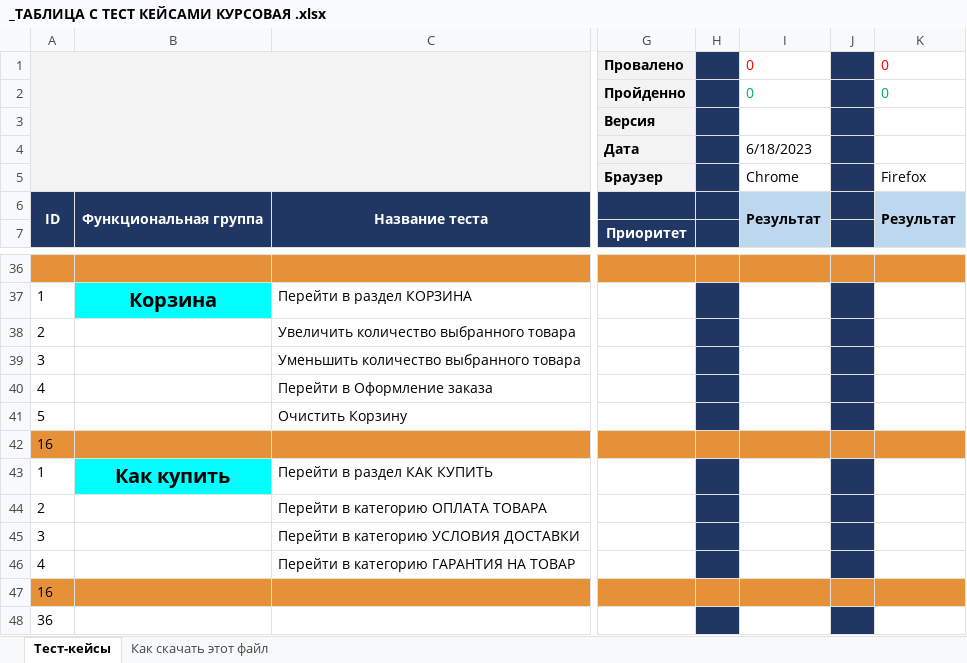
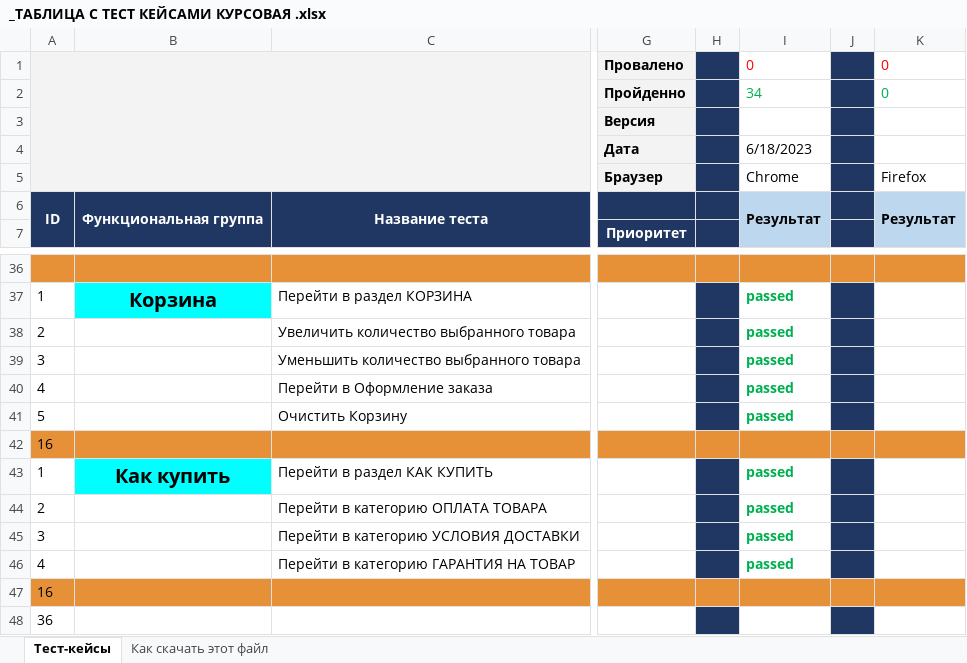
Before and after one commit to BAMBR07/BAMBR_REPO, an Excel workbook: _ТАБЛИЦА С ТЕСТ КЕЙСАМИ КУРСОВАЯ .xlsx, sheet Тест-кейсы, drawn as a sheet; only a part is shown, gaps mark what is left out; values as stored, in another font and other column widths than the file's, no borders; the diff covers the shown part only; the diff names each change by its address in the sheet, - before the commit and + after, or states it on an @@ line.

Commit message:
ТЕСТ КЕЙСЫ КУРСОВАЯ
34 ТЕСТ КЕЙСА ПРОЙДЕНЫ

```diff
--- a/_ТАБЛИЦА С ТЕСТ КЕЙСАМИ КУРСОВАЯ .xlsx (sheet Тест-кейсы)
+++ b/_ТАБЛИЦА С ТЕСТ КЕЙСАМИ КУРСОВАЯ .xlsx (sheet Тест-кейсы)
-I2: 0
+I2: 34
-I37:I41: (empty)
+I37:I41: passed
-I43:I46: (empty)
+I43:I46: passed
```
Also changed, not shown: 24 edited cells elsewhere in this sheet, 1 other file.
